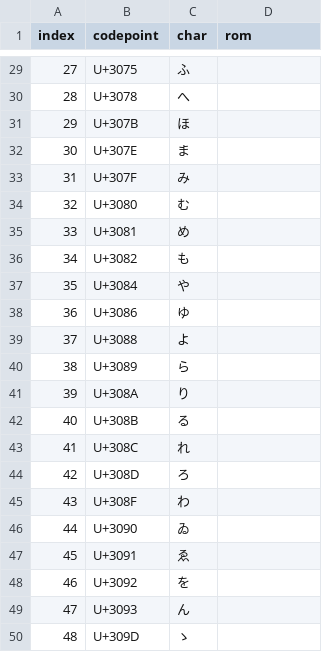
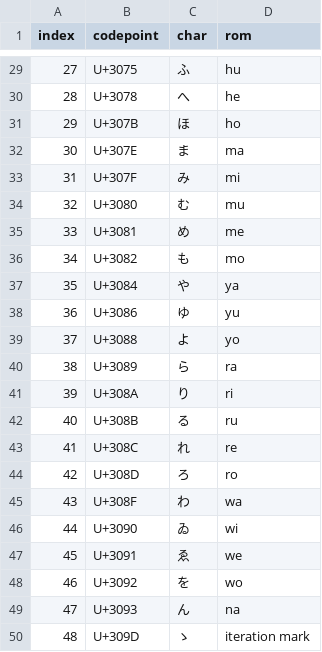
Before and after one commit to yaxlie/TP-project, a CSV file: kanji_rest/k49_classmap.csv, drawn as a sheet; only a part is shown, gaps mark what is left out; the diff covers the shown part only.

```diff
--- a/kanji_rest/k49_classmap.csv
+++ b/kanji_rest/k49_classmap.csv
@@ -29,22 +29,22 @@ index,codepoint,char,rom
-27,U+3075,ふ,
-28,U+3078,へ,
-29,U+307B,ほ,
-30,U+307E,ま,
-31,U+307F,み,
-32,U+3080,む,
-33,U+3081,め,
-34,U+3082,も,
-35,U+3084,や,
-36,U+3086,ゆ,
-37,U+3088,よ,
-38,U+3089,ら,
-39,U+308A,り,
-40,U+308B,る,
-41,U+308C,れ,
-42,U+308D,ろ,
-43,U+308F,わ,
-44,U+3090,ゐ,
-45,U+3091,ゑ,
-46,U+3092,を,
-47,U+3093,ん,
-48,U+309D,ゝ,
+27,U+3075,ふ,hu
+28,U+3078,へ,he
+29,U+307B,ほ,ho
+30,U+307E,ま,ma
+31,U+307F,み,mi
+32,U+3080,む,mu
+33,U+3081,め,me
+34,U+3082,も,mo
+35,U+3084,や,ya
+36,U+3086,ゆ,yu
+37,U+3088,よ,yo
+38,U+3089,ら,ra
+39,U+308A,り,ri
+40,U+308B,る,ru
+41,U+308C,れ,re
+42,U+308D,ろ,ro
+43,U+308F,わ,wa
+44,U+3090,ゐ,wi
+45,U+3091,ゑ,we
+46,U+3092,を,wo
+47,U+3093,ん,na
+48,U+309D,ゝ,iteration mark
```
Also changed, not shown: 27 edited cells elsewhere in this file.
